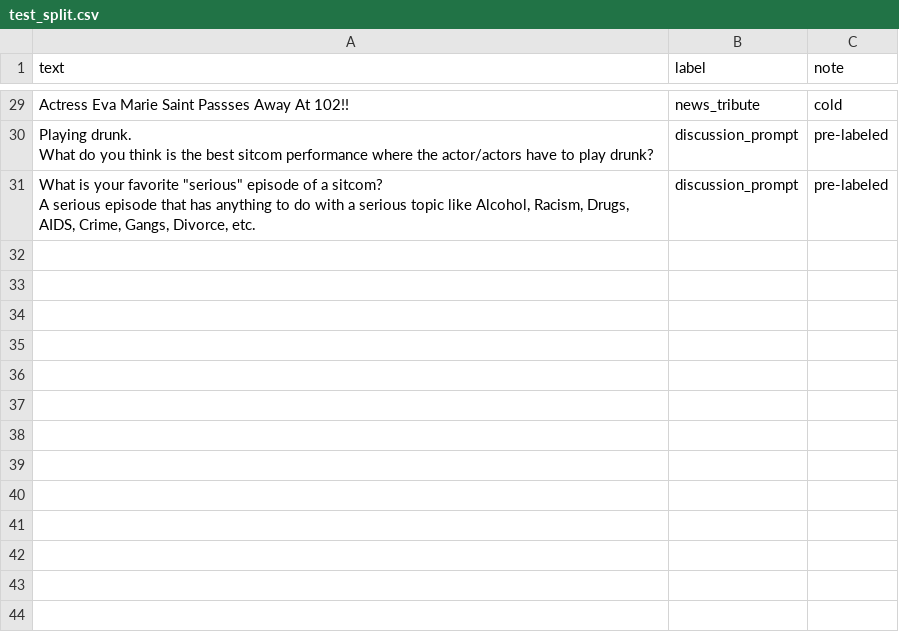
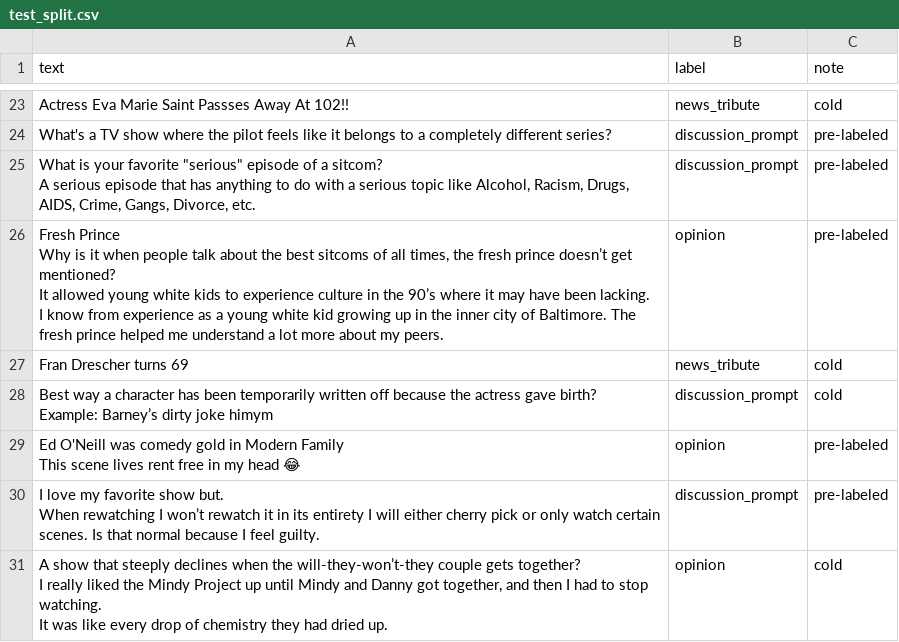
Before and after one commit to nandisiluma/ai201-project3-takemeter-starter-v2026, a CSV file: test_split.csv, drawn as a sheet; only a part is shown, gaps mark what is left out; addresses are those after the commit; ↵ is a line break in a cell; the diff covers the shown part only; the diff names each change by its address in the sheet, - before the commit and + after, or states it on an @@ line.

```diff
--- a/test_split.csv
+++ b/test_split.csv
-A24 (text): Playing drunk. ↵ What do you think is the best sitcom performance where the actor/actors have to play drunk?
+A24 (text): What's a TV show where the pilot feels like it belongs to a completely different series?
+row 26: Fresh Prince ↵ Why is it when people talk about the best sitcoms of all times, the fresh prince doesn’t get mentioned? ↵ It allowed young white kids to experience culture in the 90’s where it may have been lacking. ↵ I know from experience as a young white kid growing up in the inner city of Baltimore. The fresh prince helped me understand a lot more about my peers. | opinion | pre-labeled
+row 27: Fran Drescher turns 69 | news_tribute | cold
+row 28: Best way a character has been temporarily written off because the actress gave birth? ↵ Example: Barney’s dirty joke himym | discussion_prompt | cold
+row 29: Ed O'Neill was comedy gold in Modern Family ↵ This scene lives rent free in my head 😂 | opinion | pre-labeled
+row 30: I love my favorite show but. ↵ When rewatching I won’t rewatch it in its entirety I will either cherry pick or only watch certain scenes. Is that normal because I feel guilty. | discussion_prompt | pre-labeled
+row 31: A show that steeply declines when the will-they-won’t-they couple gets together? ↵ I really liked the Mindy Project up until Mindy and Danny got together, and then I had to stop watching. ↵ It was like every drop of chemistry they had dried up. | opinion | cold
```
Also changed, not shown: 11 added rows, 17 removed rows, 2 moved rows and 5 edited cells elsewhere in this file, labels.csv, 4 other files.
